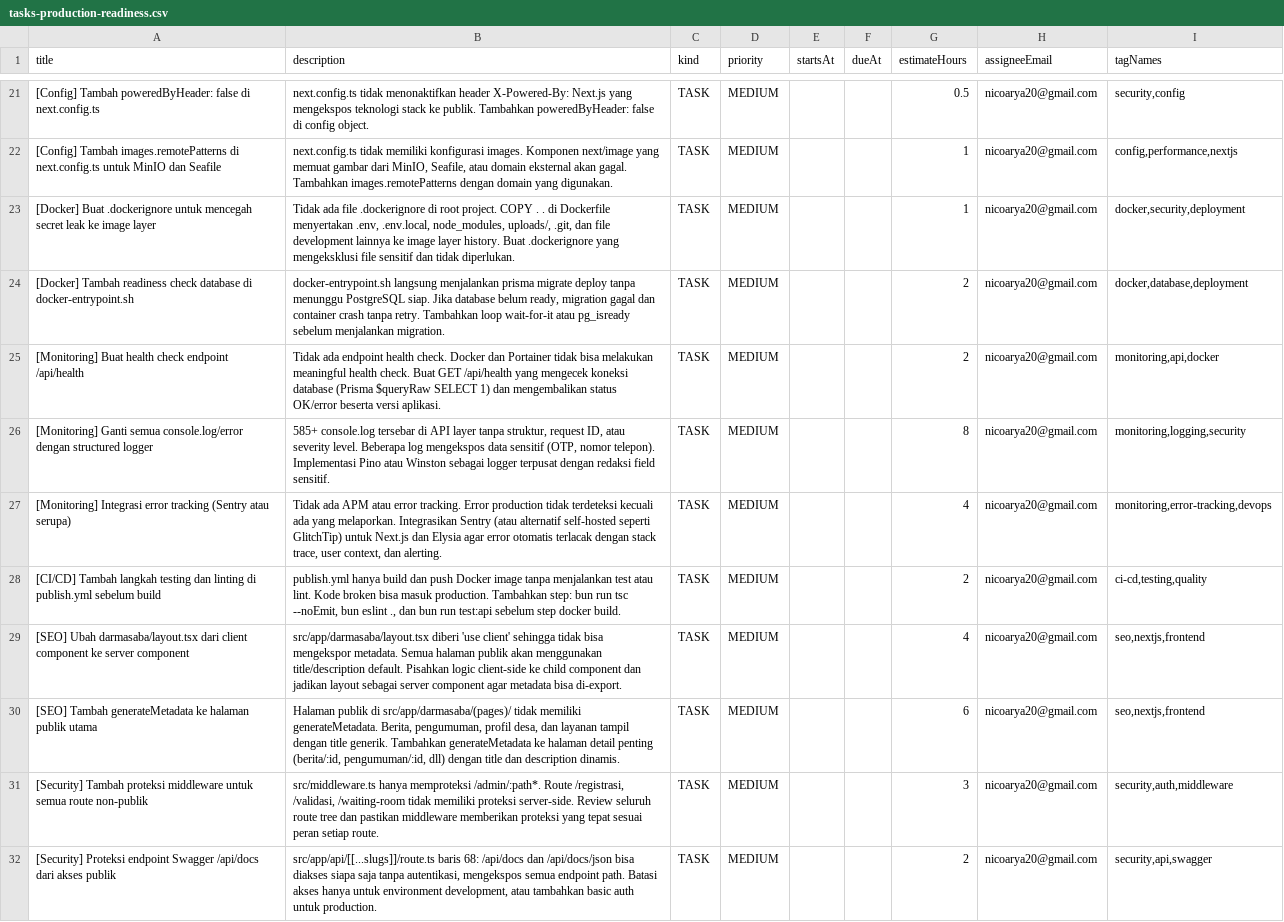
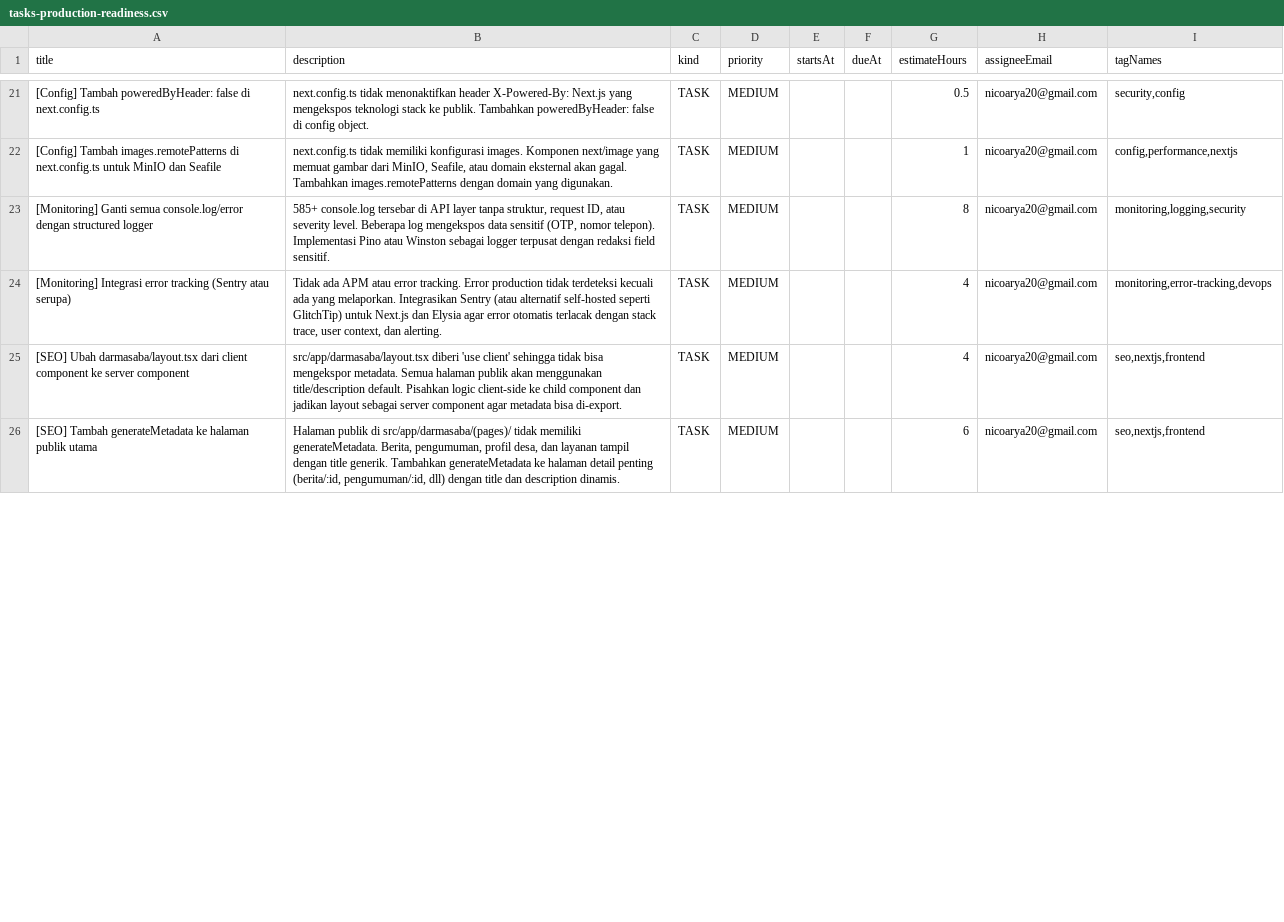
Before and after one commit to nicoarya20/desa-darmasaba, a CSV file: tasks-production-readiness.csv, drawn as a sheet; only a part is shown, gaps mark what is left out; the diff covers the shown part only.

```diff
--- a/tasks-production-readiness.csv
+++ b/tasks-production-readiness.csv
@@ -22,11 +22,5 @@
 "[Config] Tambah images.remotePatterns di next.config.ts untuk MinIO dan Seafile","next.config.ts tidak memiliki konfigurasi images. Komponen next/image yang memuat gambar dari MinIO, Seafile, atau domain eksternal akan gagal. Tambahkan images.remotePatterns dengan domain yang digunakan.","TASK","MEDIUM","","","1","nicoarya20@gmail.com","config,performance,nextjs"
-"[Docker] Buat .dockerignore untuk mencegah secret leak ke image layer","Tidak ada file .dockerignore di root project. COPY . . di Dockerfile menyertakan .env, .env.local, node_modules, uploads/, .git, dan file development lainnya ke image layer history. Buat .dockerignore yang mengeksklusi file sensitif dan tidak diperlukan.","TASK","MEDIUM","","","1","nicoarya20@gmail.com","docker,security,deployment"
-"[Docker] Tambah readiness check database di docker-entrypoint.sh","docker-entrypoint.sh langsung menjalankan prisma migrate deploy tanpa menunggu PostgreSQL siap. Jika database belum ready, migration gagal dan container crash tanpa retry. Tambahkan loop wait-for-it atau pg_isready sebelum menjalankan migration.","TASK","MEDIUM","","","2","nicoarya20@gmail.com","docker,database,deployment"
-"[Monitoring] Buat health check endpoint /api/health","Tidak ada endpoint health check. Docker dan Portainer tidak bisa melakukan meaningful health check. Buat GET /api/health yang mengecek koneksi database (Prisma $queryRaw SELECT 1) dan mengembalikan status OK/error beserta versi aplikasi.","TASK","MEDIUM","","","2","nicoarya20@gmail.com","monitoring,api,docker"
 "[Monitoring] Ganti semua console.log/error dengan structured logger","585+ console.log tersebar di API layer tanpa struktur, request ID, atau severity level. Beberapa log mengekspos data sensitif (OTP, nomor telepon). Implementasi Pino atau Winston sebagai logger terpusat dengan redaksi field sensitif.","TASK","MEDIUM","","","8","nicoarya20@gmail.com","monitoring,logging,security"
 "[Monitoring] Integrasi error tracking (Sentry atau serupa)","Tidak ada APM atau error tracking. Error production tidak terdeteksi kecuali ada yang melaporkan. Integrasikan Sentry (atau alternatif self-hosted seperti GlitchTip) untuk Next.js dan Elysia agar error otomatis terlacak dengan stack trace, user context, dan alerting.","TASK","MEDIUM","","","4","nicoarya20@gmail.com","monitoring,error-tracking,devops"
-"[CI/CD] Tambah langkah testing dan linting di publish.yml sebelum build","publish.yml hanya build dan push Docker image tanpa menjalankan test atau lint. Kode broken bisa masuk production. Tambahkan step: bun run tsc --noEmit, bun eslint ., dan bun run test:api sebelum step docker build.","TASK","MEDIUM","","","2","nicoarya20@gmail.com","ci-cd,testing,quality"
 "[SEO] Ubah darmasaba/layout.tsx dari client component ke server component","src/app/darmasaba/layout.tsx diberi 'use client' sehingga tidak bisa mengekspor metadata. Semua halaman publik akan menggunakan title/description default. Pisahkan logic client-side ke child component dan jadikan layout sebagai server component agar metadata bisa di-export.","TASK","MEDIUM","","","4","nicoarya20@gmail.com","seo,nextjs,frontend"
 "[SEO] Tambah generateMetadata ke halaman publik utama","Halaman publik di src/app/darmasaba/(pages)/ tidak memiliki generateMetadata. Berita, pengumuman, profil desa, dan layanan tampil dengan title generik. Tambahkan generateMetadata ke halaman detail penting (berita/:id, pengumuman/:id, dll) dengan title dan description dinamis.","TASK","MEDIUM","","","6","nicoarya20@gmail.com","seo,nextjs,frontend"
-"[Security] Tambah proteksi middleware untuk semua route non-publik","src/middleware.ts hanya memproteksi /admin/:path*. Route /registrasi, /validasi, /waiting-room tidak memiliki proteksi server-side. Review seluruh route tree dan pastikan middleware memberikan proteksi yang tepat sesuai peran setiap route.","TASK","MEDIUM","","","3","nicoarya20@gmail.com","security,auth,middleware"
-"[Security] Proteksi endpoint Swagger /api/docs dari akses publik","src/app/api/[[...slugs]]/route.ts baris 68: /api/docs dan /api/docs/json bisa diakses siapa saja tanpa autentikasi, mengekspos semua endpoint path. Batasi akses hanya untuk environment development, atau tambahkan basic auth untuk production.","TASK","MEDIUM","","","2","nicoarya20@gmail.com","security,api,swagger"
```
Also changed, not shown: 4 removed rows and 2 moved rows elsewhere in this file, 3 other files.
